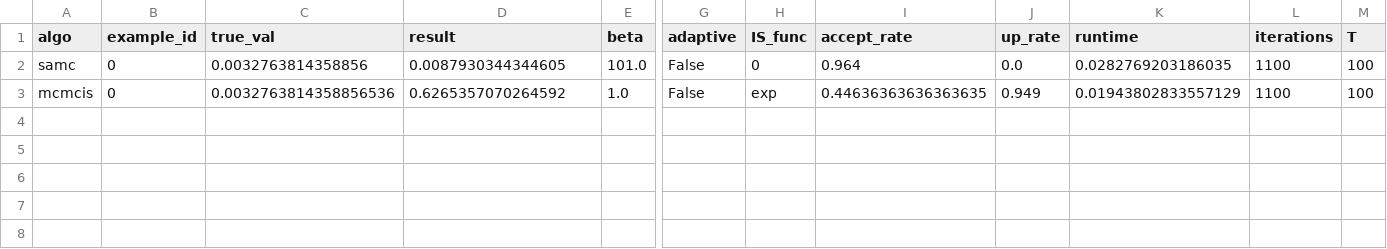
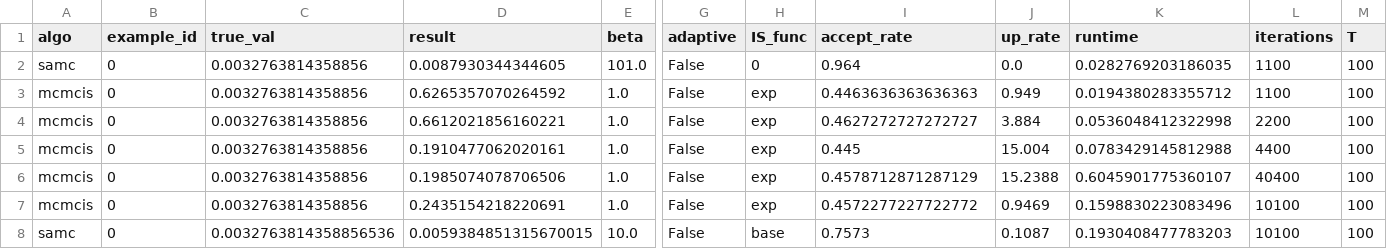
Before and after one commit to shulihal/mcmcis, a CSV file: data/results.csv, drawn as a sheet; only a part is shown, gaps mark what is left out; rows hold the shown columns only; the diff names each change by its address in the sheet, - before the commit and + after, or states it on an @@ line.

Commit message:
default for w_func

```diff
--- a/data/results.csv
+++ b/data/results.csv
-C3 (true_val): 0.0032763814358856536
+C3 (true_val): 0.0032763814358856
-I3 (accept_rate): 0.44636363636363635
+I3 (accept_rate): 0.4463636363636363
-K3 (runtime): 0.01943802833557129
+K3 (runtime): 0.0194380283355712
+row 4: mcmcis | 0 | 0.0032763814358856 | 0.6612021856160221 | 1.0 | False | exp | 0.4627272727272727 | 3.884 | 0.0536048412322998 | 2200 | 100
+row 5: mcmcis | 0 | 0.0032763814358856 | 0.1910477062020161 | 1.0 | False | exp | 0.445 | 15.004 | 0.0783429145812988 | 4400 | 100
+row 6: mcmcis | 0 | 0.0032763814358856 | 0.1985074078706506 | 1.0 | False | exp | 0.4578712871287129 | 15.2388 | 0.6045901775360107 | 40400 | 100
+row 7: mcmcis | 0 | 0.0032763814358856 | 0.2435154218220691 | 1.0 | False | exp | 0.4572277227722772 | 0.9469 | 0.1598830223083496 | 10100 | 100
+row 8: samc | 0 | 0.0032763814358856536 | 0.0059384851315670015 | 10.0 | False | base | 0.7573 | 0.1087 | 0.1930408477783203 | 10100 | 100
```
Also changed, not shown: 4 other files.
